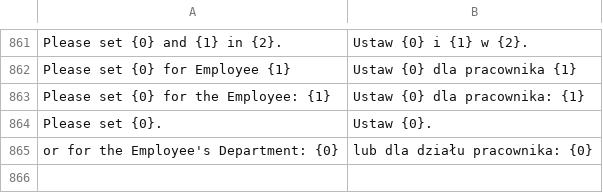
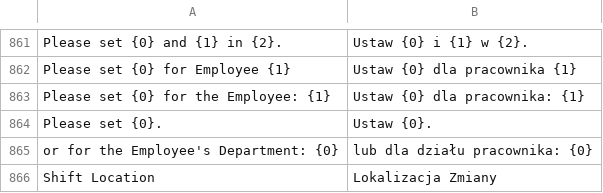
Before and after one commit to bartoszpijet/hrms, a CSV file: hrms/translations/pl.csv, drawn as a sheet; only a part is shown, gaps mark what is left out; the diff names each change by its address in the sheet, - before the commit and + after, or states it on an @@ line.

Commit message:
Update translations

```diff
--- a/hrms/translations/pl.csv
+++ b/hrms/translations/pl.csv
+row 866: Shift Location | Lokalizacja Zmiany
```
